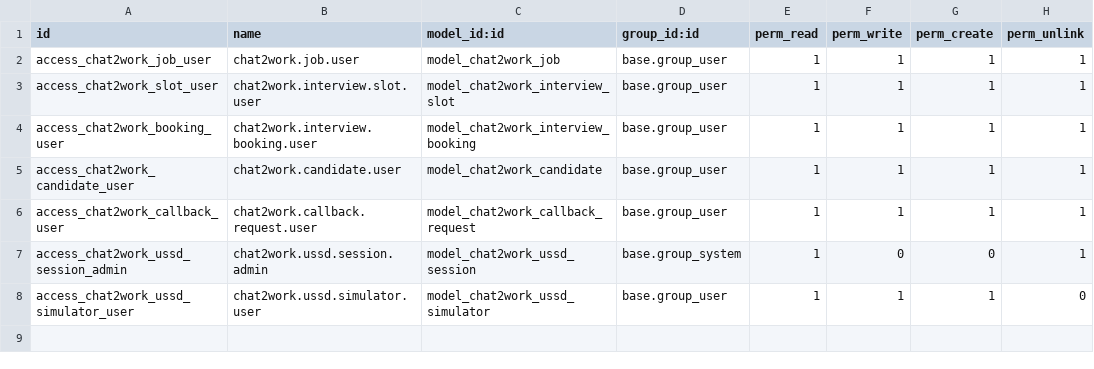
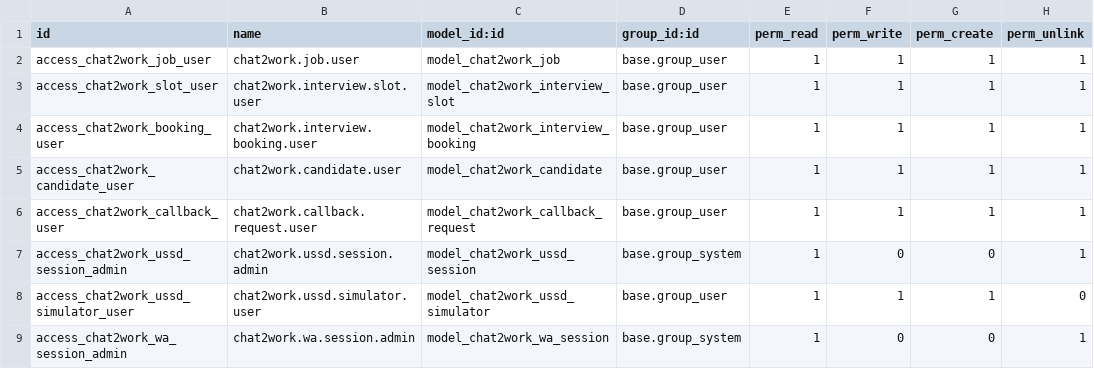
Before and after one commit to xrco-tech/piodoo, a CSV file: addons/chat2work/security/ir.model.access.csv, drawn as a sheet.

```diff
--- a/addons/chat2work/security/ir.model.access.csv
+++ b/addons/chat2work/security/ir.model.access.csv
@@ -8 +8,2 @@ access_chat2work_ussd_session_admin,chat2work.ussd.session.admin,model_chat2work
 access_chat2work_ussd_simulator_user,chat2work.ussd.simulator.user,model_chat2work_ussd_simulator,base.group_user,1,1,1,0
+access_chat2work_wa_session_admin,chat2work.wa.session.admin,model_chat2work_wa_session,base.group_system,1,0,0,1
```
Also changed, not shown: 15 other files.
